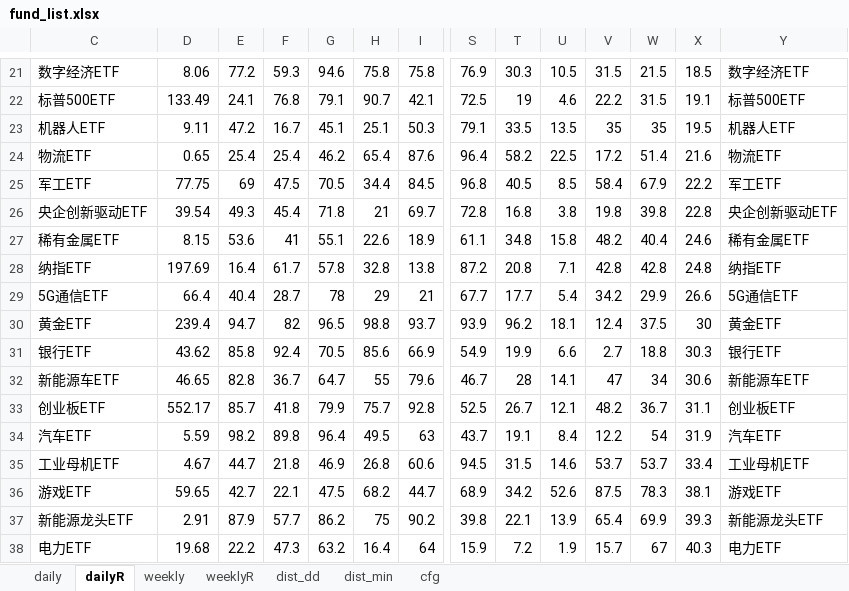
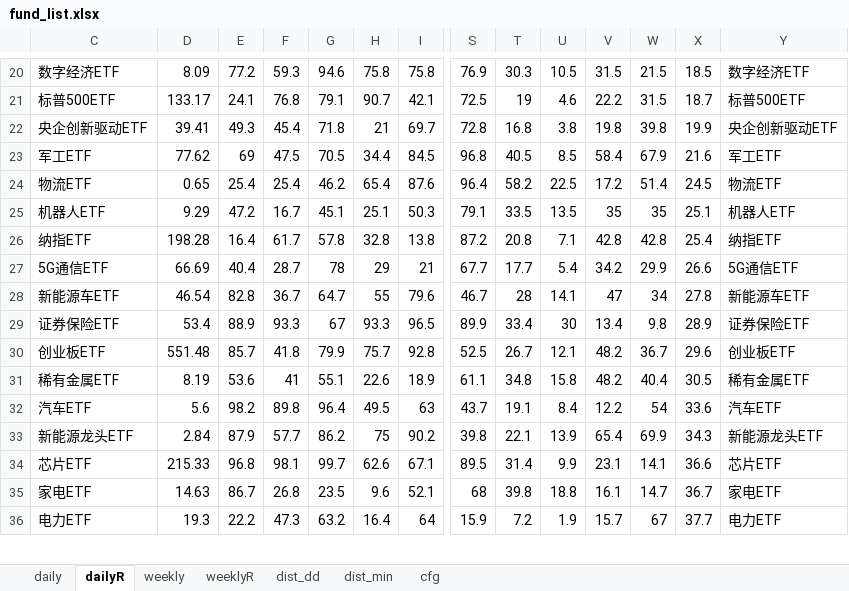
Before and after one commit to aixingkong/view, an Excel workbook: fund_list.xlsx, sheet dailyR, drawn as a sheet; only a part is shown, gaps mark what is left out; values as stored, in another font and other column widths than the file's, no borders; removed rows and columns are numbered as before the commit, all else as after; rows hold the shown columns only; the diff covers the shown part only; the diff names each change by its address in the sheet, - before the commit and + after, or states it on an @@ line.

```diff
--- a/fund_list.xlsx (sheet dailyR)
+++ b/fund_list.xlsx (sheet dailyR)
-D20: 8.06
+D20: 8.09
-D21: 133.49
+D21: 133.17
-X21: 19.1
+X21: 18.7
-row 23: 机器人ETF | 9.11 | 47.2 | 16.7 | 45.1 | 25.1 | 50.3 | 79.1 | 33.5 | 13.5 | 35 | 35 | 19.5 | 机器人ETF
+row 22: 央企创新驱动ETF | 39.41 | 49.3 | 45.4 | 71.8 | 21 | 69.7 | 72.8 | 16.8 | 3.8 | 19.8 | 39.8 | 19.9 | 央企创新驱动ETF
+row 23: 军工ETF | 77.62 | 69 | 47.5 | 70.5 | 34.4 | 84.5 | 96.8 | 40.5 | 8.5 | 58.4 | 67.9 | 21.6 | 军工ETF
-X24: 21.6
+X24: 24.5
-row 25: 军工ETF | 77.75 | 69 | 47.5 | 70.5 | 34.4 | 84.5 | 96.8 | 40.5 | 8.5 | 58.4 | 67.9 | 22.2 | 军工ETF
-row 26: 央企创新驱动ETF | 39.54 | 49.3 | 45.4 | 71.8 | 21 | 69.7 | 72.8 | 16.8 | 3.8 | 19.8 | 39.8 | 22.8 | 央企创新驱动ETF
-row 27: 稀有金属ETF | 8.15 | 53.6 | 41 | 55.1 | 22.6 | 18.9 | 61.1 | 34.8 | 15.8 | 48.2 | 40.4 | 24.6 | 稀有金属ETF
+row 25: 机器人ETF | 9.29 | 47.2 | 16.7 | 45.1 | 25.1 | 50.3 | 79.1 | 33.5 | 13.5 | 35 | 35 | 25.1 | 机器人ETF
-D26: 197.69
+D26: 198.28
-X26: 24.8
+X26: 25.4
-D27: 66.4
+D27: 66.69
-row 30: 黄金ETF | 239.4 | 94.7 | 82 | 96.5 | 98.8 | 93.7 | 93.9 | 96.2 | 18.1 | 12.4 | 37.5 | 30 | 黄金ETF
-row 31: 银行ETF | 43.62 | 85.8 | 92.4 | 70.5 | 85.6 | 66.9 | 54.9 | 19.9 | 6.6 | 2.7 | 18.8 | 30.3 | 银行ETF
-D28: 46.65
+D28: 46.54
-X28: 30.6
+X28: 27.8
+row 29: 证券保险ETF | 53.4 | 88.9 | 93.3 | 67 | 93.3 | 96.5 | 89.9 | 33.4 | 30 | 13.4 | 9.8 | 28.9 | 证券保险ETF
-D30: 552.17
+D30: 551.48
-X30: 31.1
+X30: 29.6
+row 31: 稀有金属ETF | 8.19 | 53.6 | 41 | 55.1 | 22.6 | 18.9 | 61.1 | 34.8 | 15.8 | 48.2 | 40.4 | 30.5 | 稀有金属ETF
-D32: 5.59
+D32: 5.6
-X32: 31.9
+X32: 33.6
-row 35: 工业母机ETF | 4.67 | 44.7 | 21.8 | 46.9 | 26.8 | 60.6 | 94.5 | 31.5 | 14.6 | 53.7 | 53.7 | 33.4 | 工业母机ETF
-row 36: 游戏ETF | 59.65 | 42.7 | 22.1 | 47.5 | 68.2 | 44.7 | 68.9 | 34.2 | 52.6 | 87.5 | 78.3 | 38.1 | 游戏ETF
-D33: 2.91
+D33: 2.84
-X33: 39.3
+X33: 34.3
+row 34: 芯片ETF | 215.33 | 96.8 | 98.1 | 99.7 | 62.6 | 67.1 | 89.5 | 31.4 | 9.9 | 23.1 | 14.1 | 36.6 | 芯片ETF
+row 35: 家电ETF | 14.63 | 86.7 | 26.8 | 23.5 | 9.6 | 52.1 | 68 | 39.8 | 18.8 | 16.1 | 14.7 | 36.7 | 家电ETF
-D36: 19.68
+D36: 19.3
-X36: 40.3
+X36: 37.7
```
Also changed, not shown: 29 added rows, 28 removed rows and 55 edited cells elsewhere in this sheet, sheet daily, 2 other files.
